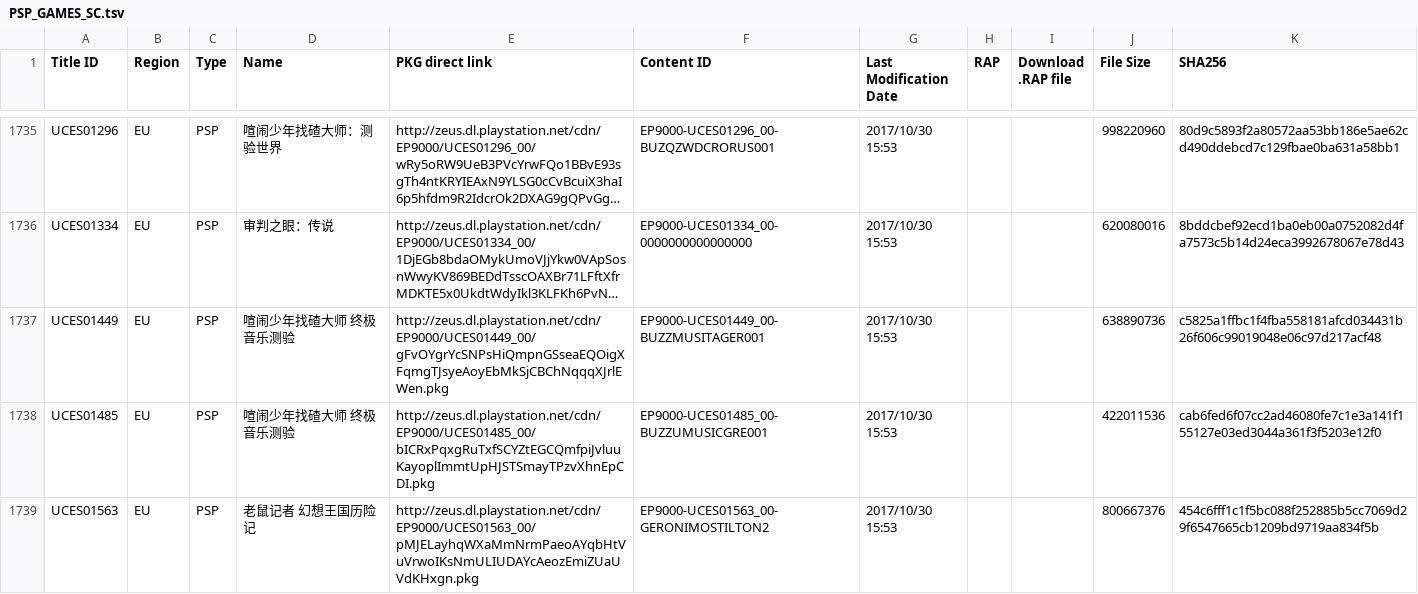
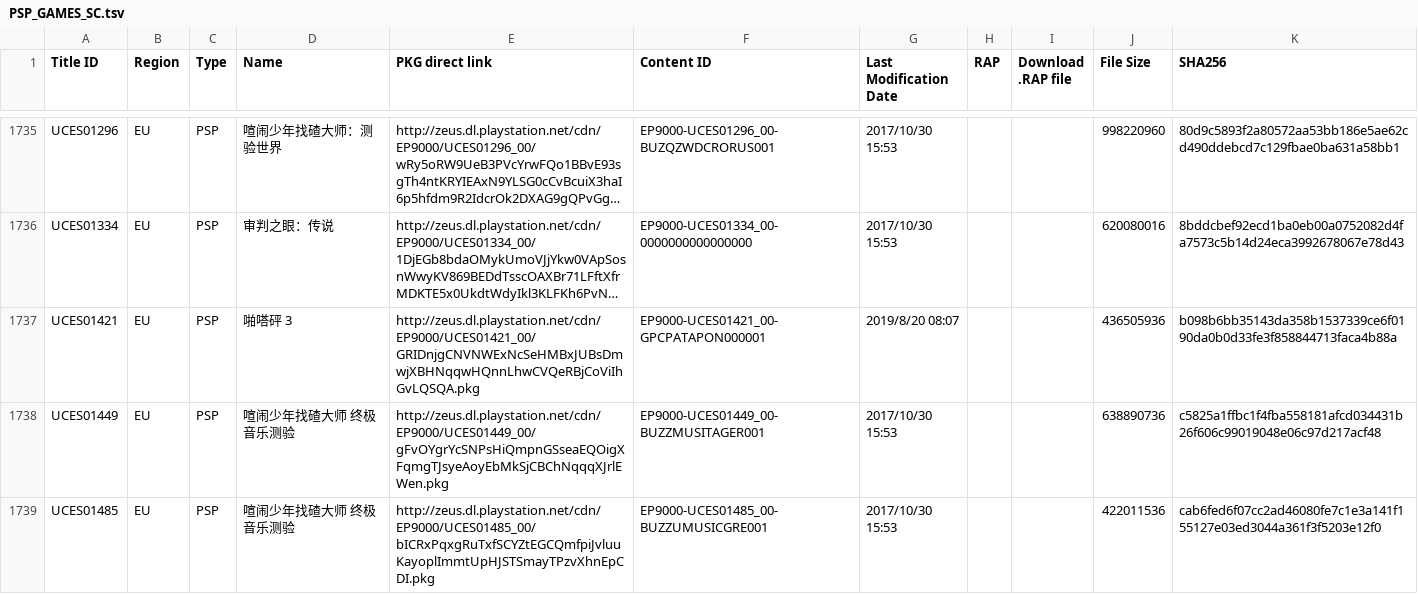
Before and after one commit to nulllpoint/NPS_Chinese_Version, a TSV file: PSP_GAMES_SC.tsv, drawn as a sheet; only a part is shown, gaps mark what is left out; the shorter side is filled out with more unchanged rows; long unchanged cells end in …; the diff names each change by its address in the sheet, - before the commit and + after, or states it on an @@ line.

```diff
--- a/PSP_GAMES_SC.tsv
+++ b/PSP_GAMES_SC.tsv
+row 1737: UCES01421 | EU | PSP | 啪嗒砰 3 | http://zeus.dl.playstation.net/cdn/EP9000/UCES01421_00/GRIDnjgCNVNWExNcSeHMBxJUBsDmwjXBHNqqwHQnnLhwCVQeRBjCoViIhGvLQSQA.pkg | EP9000-UCES01421_00-GPCPATAPON000001 | 2019/8/20 08:07 |  |  | 436505936 | b098b6bb35143da358b1537339ce6f0190da0b0d33fe3f858844713faca4b88a
```
Also changed, not shown: PSP_GAMES_TC.tsv, 1 other file.
